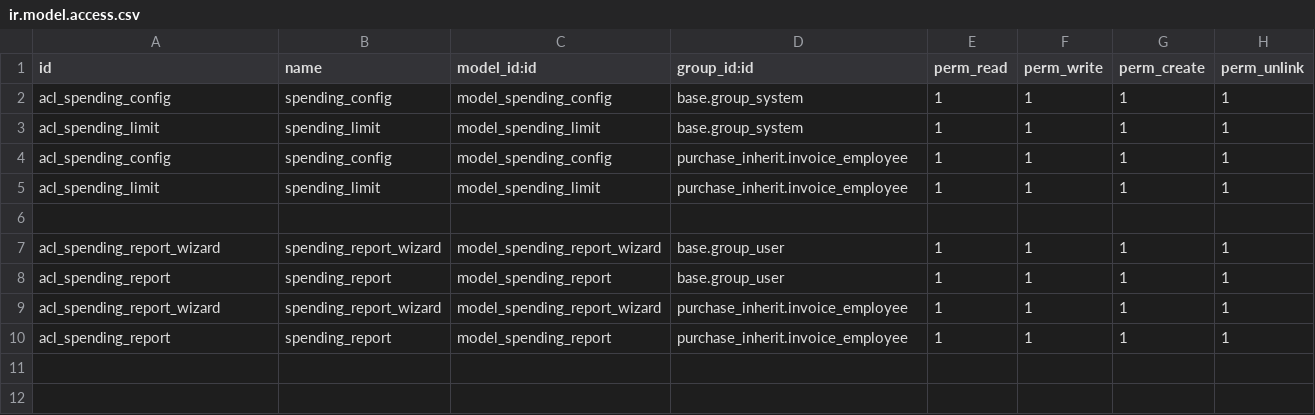
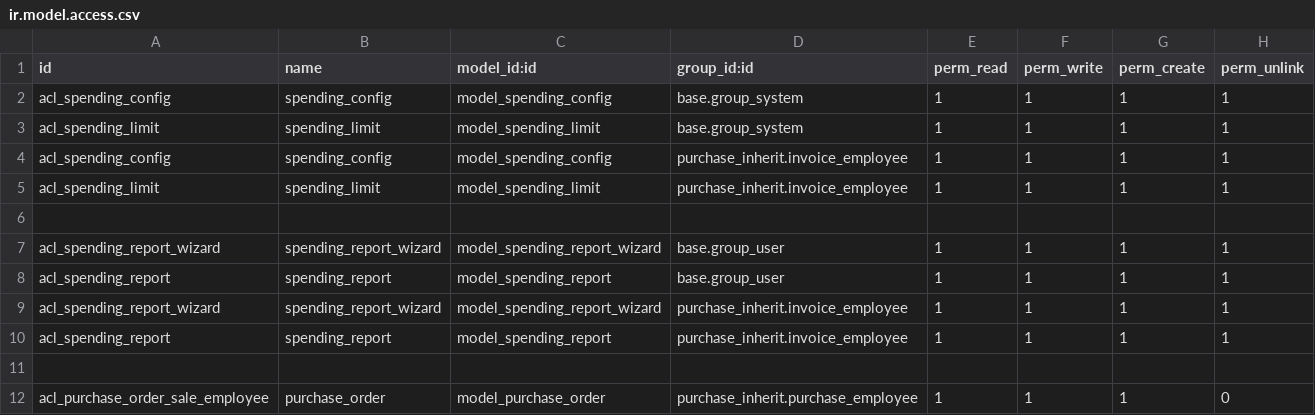
Before and after one commit to NguyenDanhBinhGiang/odoo_practice, a CSV file: custom_addon/purchase_inherit/security/ir.model.access.csv, drawn as a sheet; the diff names each change by its address in the sheet, - before the commit and + after, or states it on an @@ line.

Commit message:
fix team sale report logic

```diff
--- a/custom_addon/purchase_inherit/security/ir.model.access.csv
+++ b/custom_addon/purchase_inherit/security/ir.model.access.csv
+row 11: (empty)
+row 12: acl_purchase_order_sale_employee | purchase_order | model_purchase_order | purchase_inherit.purchase_employee | 1 | 1 | 1 | 0
```
Also changed, not shown: 8 other files.
